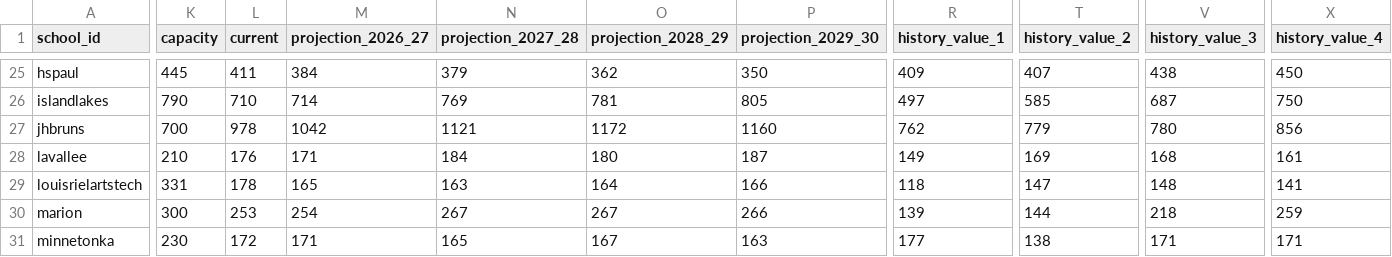
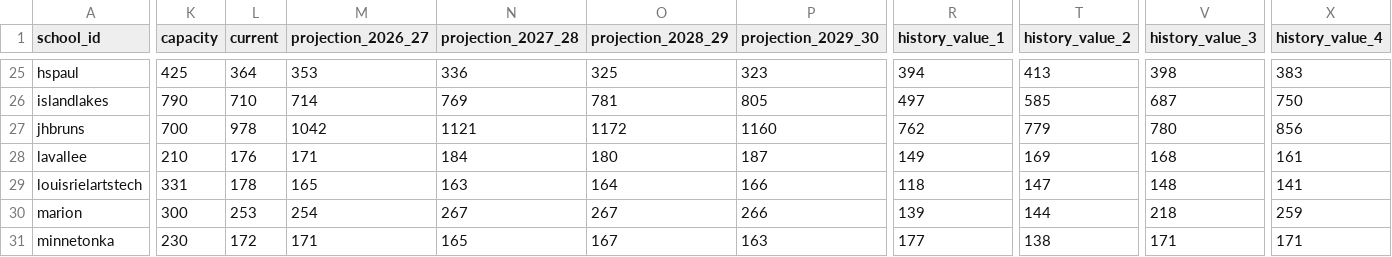
Before and after one commit to CommsLRSD/school-dashboard, a CSV file: data/schools-data_2025-26.csv, drawn as a sheet; only a part is shown, gaps mark what is left out; the diff covers the shown part only; the diff names each change by its address in the sheet, - before the commit and + after, or states it on an @@ line.

```diff
--- a/data/schools-data_2025-26.csv
+++ b/data/schools-data_2025-26.csv
-K25 (capacity): 445
+K25 (capacity): 425
-L25 (current): 411
+L25 (current): 364
-M25 (projection_2026_27): 384
+M25 (projection_2026_27): 353
-N25 (projection_2027_28): 379
+N25 (projection_2027_28): 336
-O25 (projection_2028_29): 362
+O25 (projection_2028_29): 325
-P25 (projection_2029_30): 350
+P25 (projection_2029_30): 323
-R25 (history_value_1): 409
+R25 (history_value_1): 394
-T25 (history_value_2): 407
+T25 (history_value_2): 413
-V25 (history_value_3): 438
+V25 (history_value_3): 398
-X25 (history_value_4): 450
+X25 (history_value_4): 383
```
Also changed, not shown: 47 edited cells elsewhere in this file, 1 other file.
